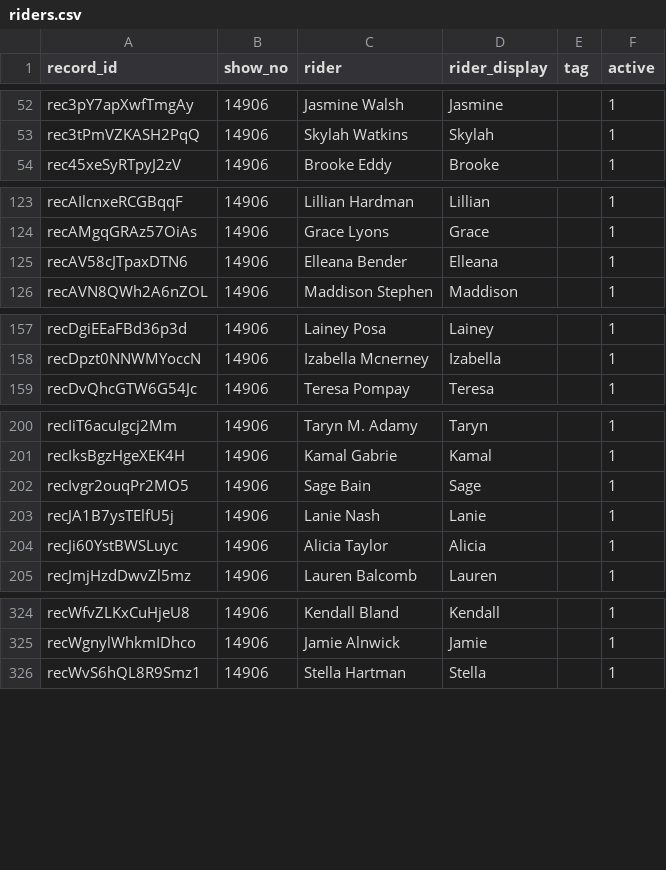
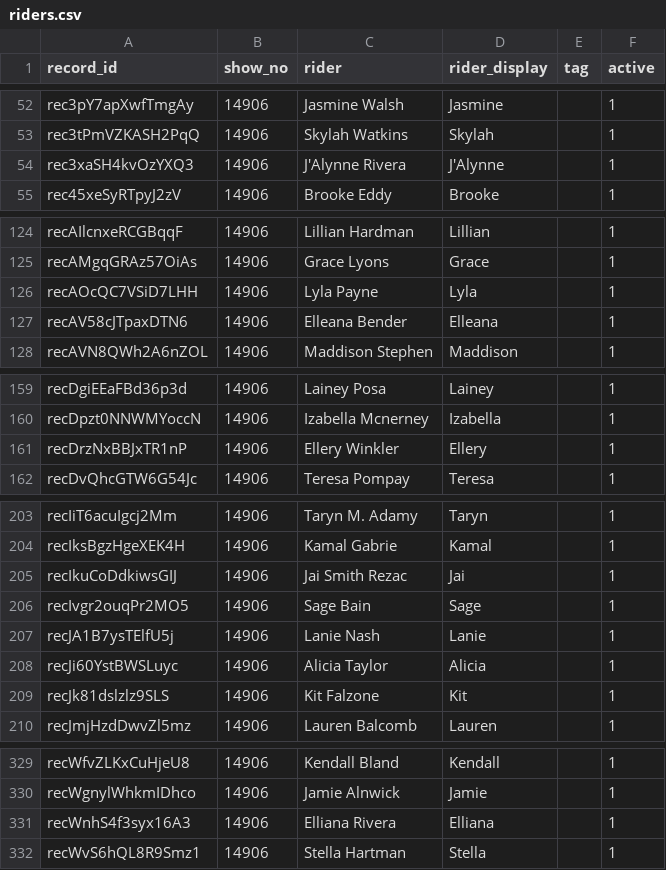
Before and after one commit to sportdogfood/ringstatus, a CSV file: docs/horseshowing/helpers/14906/riders.csv, drawn as a sheet; only a part is shown, gaps mark what is left out; the diff covers the shown part only; the diff names each change by its address in the sheet, - before the commit and + after, or states it on an @@ line.

```diff
--- a/docs/horseshowing/helpers/14906/riders.csv
+++ b/docs/horseshowing/helpers/14906/riders.csv
+row 54: rec3xaSH4kvOzYXQ3 | 14906 | J'Alynne Rivera | J'Alynne |  | 1
+row 126: recAOcQC7VSiD7LHH | 14906 | Lyla Payne | Lyla |  | 1
+row 161: recDrzNxBBJxTR1nP | 14906 | Ellery Winkler | Ellery |  | 1
+row 205: recIkuCoDdkiwsGIJ | 14906 | Jai Smith Rezac | Jai |  | 1
+row 209: recJk81dslzlz9SLS | 14906 | Kit Falzone | Kit |  | 1
+row 331: recWnhS4f3syx16A3 | 14906 | Elliana Rivera | Elliana |  | 1
```
Also changed, not shown: 1 added row elsewhere in this file, docs/horseshowing/helpers/14906/horses.csv, 8 other files.
